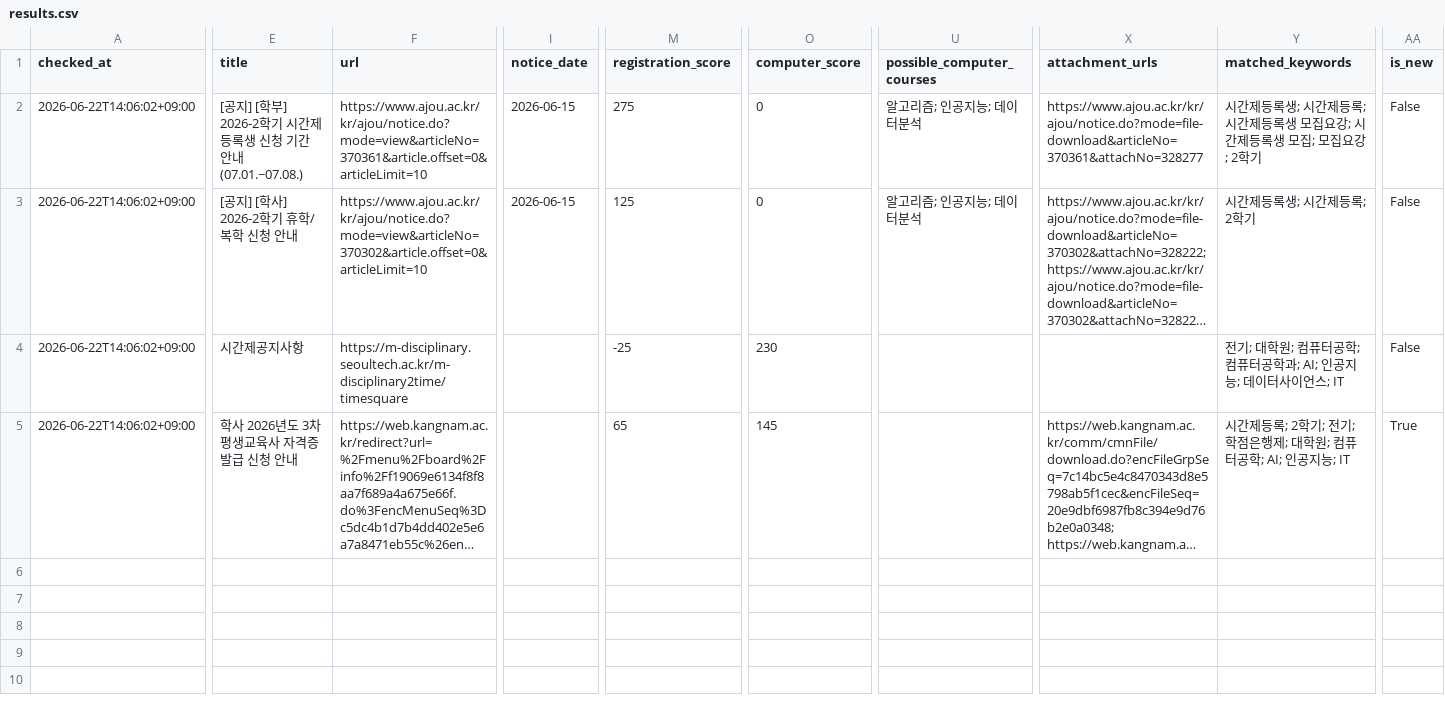
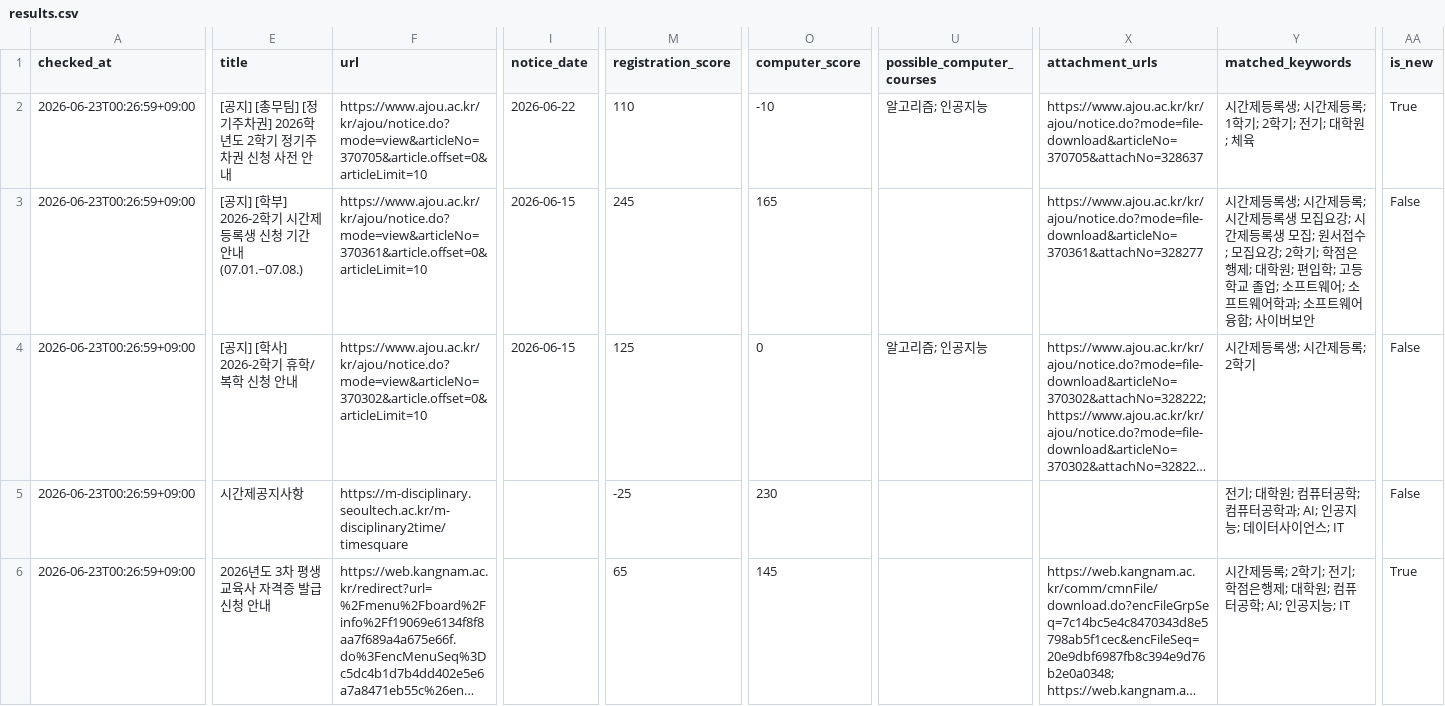
Before and after one commit to undcore/university-course-watcher, a CSV file: university-course-watcher/data/results.csv, drawn as a sheet; only a part is shown, gaps mark what is left out; long unchanged cells end in …; addresses are those after the commit; rows hold the shown columns only; the diff names each change by its address in the sheet, - before the commit and + after, or states it on an @@ line.

```diff
--- a/university-course-watcher/data/results.csv
+++ b/university-course-watcher/data/results.csv
-A2 (checked_at): 2026-06-22T14:06:02+09:00
+A2 (checked_at): 2026-06-23T00:26:59+09:00
-E2 (title): …공지] [학부] 2026-2학기 시간제등록생 신청 기간 안내(07.01.~07.08.)
+E2 (title): …공지] [총무팀] [정기주차권] 2026학년도 2학기 정기주차권 신청 사전 안내
-F2 (url): https://www.ajou.ac.kr/kr/ajou/notice.do?mode=view&articleNo=370361&article.offset=0&articleLimit=10
+F2 (url): https://www.ajou.ac.kr/kr/ajou/notice.do?mode=view&articleNo=370705&article.offset=0&articleLimit=10
-I2 (notice_date): 2026-06-15
+I2 (notice_date): 2026-06-22
-M2 (registration_score): 275
+M2 (registration_score): 110
-O2 (computer_score): 0
+O2 (computer_score): -10
-U2 (possible_computer_courses): 알고리즘; 인공지능; 데이터분석
+U2 (possible_computer_courses): 알고리즘; 인공지능
-X2 (attachment_urls): https://www.ajou.ac.kr/kr/ajou/notice.do?mode=file-download&articleNo=370361&attachNo=328277
+X2 (attachment_urls): https://www.ajou.ac.kr/kr/ajou/notice.do?mode=file-download&articleNo=370705&attachNo=328637
-Y2 (matched_keywords): 시간제등록생; 시간제등록; 시간제등록생 모집요강; 시간제등록생 모집; 모집요강; 2학기
+Y2 (matched_keywords): 시간제등록생; 시간제등록; 1학기; 2학기; 전기; 대학원; 체육
-AA2 (is_new): False
+AA2 (is_new): True
+row 3: 2026-06-23T00:26:59+09:00 | [공지] [학부] 2026-2학기 시간제등록생 신청 기간 안내(07.01.~07.08.) | https://www.ajou.ac.kr/kr/ajou/notice.do?mode=view&articleNo=370361&article.offset=0&articleLimit=10 | 2026-06-15 | 245 | 165 |  | https://www.ajou.ac.kr/kr/ajou/notice.do?mode=file-download&articleNo=370361&attachNo=328277 | 시간제등록생; 시간제등록; 시간제등록생 모집요강; 시간제등록생 모집; 원서접수; 모집요강; 2학기; 학점은행제; 대학원; 편입학; 고등학교 졸업; 소프트웨어; 소프트웨어학과; 소프트웨어융합; 사이버보안 | False
-A4:A6 (checked_at): 2026-06-22T14:06:02+09:00
+A4:A6 (checked_at): 2026-06-23T00:26:59+09:00
-U4 (possible_computer_courses): 알고리즘; 인공지능; 데이터분석
+U4 (possible_computer_courses): 알고리즘; 인공지능
-E6 (title): 학사 2026년도 3차 평생교육사 자격증 발급 신청 안내
+E6 (title): 2026년도 3차 평생교육사 자격증 발급 신청 안내
```
Also changed, not shown: university-course-watcher/data/graduate_admission_results.csv, 3 other files.
